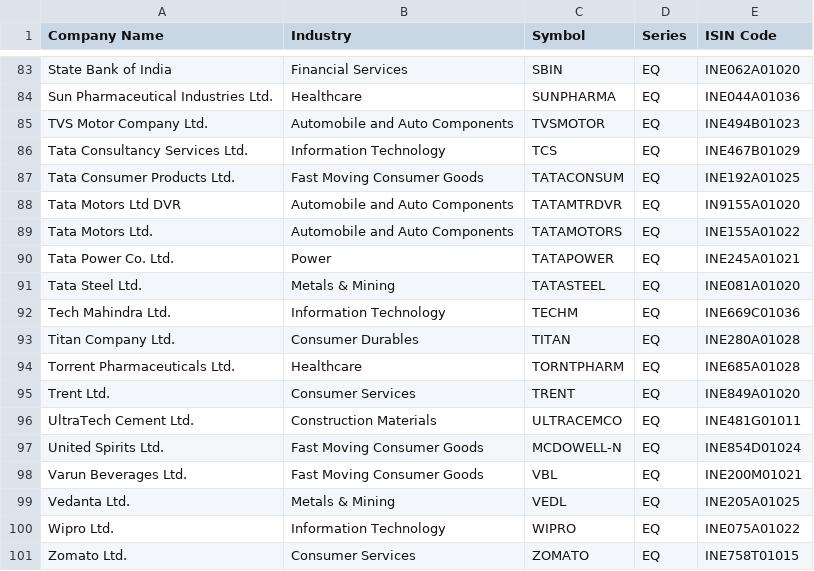
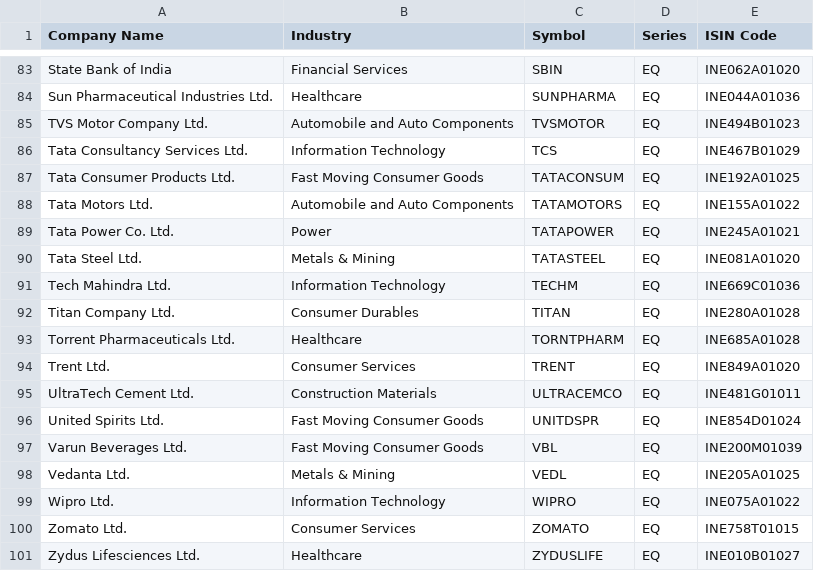
Before and after one commit to desmond-at-work/pkscreener, a CSV file: results/Indices/ind_nifty100list.csv, drawn as a sheet; only a part is shown, gaps mark what is left out; the shorter side is filled out with more unchanged rows.

```diff
--- a/results/Indices/ind_nifty100list.csv
+++ b/results/Indices/ind_nifty100list.csv
@@ -87,3 +87,2 @@ Tata Consultancy Services Ltd.,Information Technology,TCS,EQ,INE467B01029
 Tata Consumer Products Ltd.,Fast Moving Consumer Goods,TATACONSUM,EQ,INE192A01025
-Tata Motors Ltd DVR,Automobile and Auto Components,TATAMTRDVR,EQ,IN9155A01020
 Tata Motors Ltd.,Automobile and Auto Components,TATAMOTORS,EQ,INE155A01022
@@ -96,4 +95,4 @@ Trent Ltd.,Consumer Services,TRENT,EQ,INE849A01020
 UltraTech Cement Ltd.,Construction Materials,ULTRACEMCO,EQ,INE481G01011
-United Spirits Ltd.,Fast Moving Consumer Goods,MCDOWELL-N,EQ,INE854D01024
-Varun Beverages Ltd.,Fast Moving Consumer Goods,VBL,EQ,INE200M01021
+United Spirits Ltd.,Fast Moving Consumer Goods,UNITDSPR,EQ,INE854D01024
+Varun Beverages Ltd.,Fast Moving Consumer Goods,VBL,EQ,INE200M01039
 Vedanta Ltd.,Metals & Mining,VEDL,EQ,INE205A01025
```
Also changed, not shown: results/Indices/EQUITY_L.csv, results/Indices/ind_nifty200list.csv, 20 other files.
